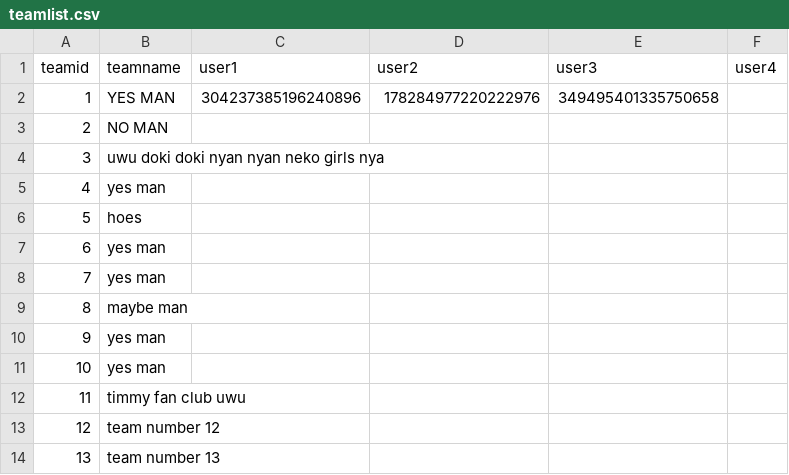
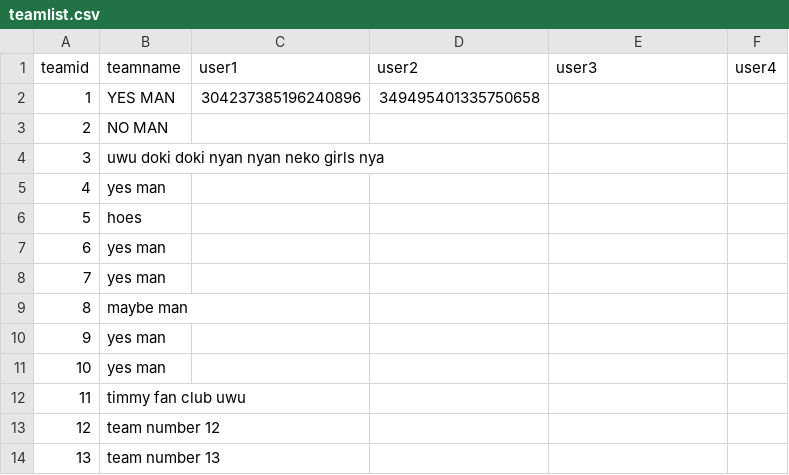
Before and after one commit to zwang20/potential-broccoli, a CSV file: teamlist.csv, drawn as a sheet.

```diff
--- a/teamlist.csv
+++ b/teamlist.csv
@@ -1,3 +1,3 @@
 teamid,teamname,user1,user2,user3,user4
-1,YES MAN,304237385196240896,178284977220222976,349495401335750658,
+1,YES MAN,304237385196240896,349495401335750658,,
 2,NO MAN,,,,
```
Also changed, not shown: 1 other file.
